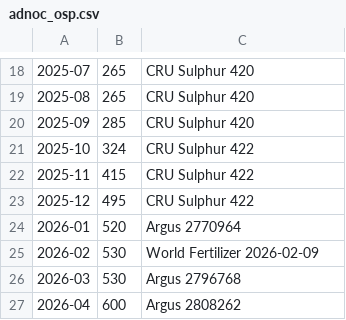
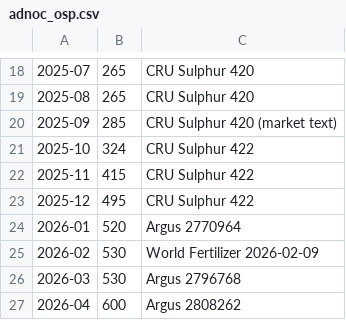
Before and after one commit to Data4ThePeople/Sulfur, a CSV file: data/manual/adnoc_osp.csv, drawn as a sheet; only a part is shown, gaps mark what is left out; the diff names each change by its address in the sheet, - before the commit and + after, or states it on an @@ line.

```diff
--- a/data/manual/adnoc_osp.csv
+++ b/data/manual/adnoc_osp.csv
-C20: CRU Sulphur 420
+C20: CRU Sulphur 420 (market text)
```
Also changed, not shown: data/manual/china_port_stocks.csv, 17 other files.
